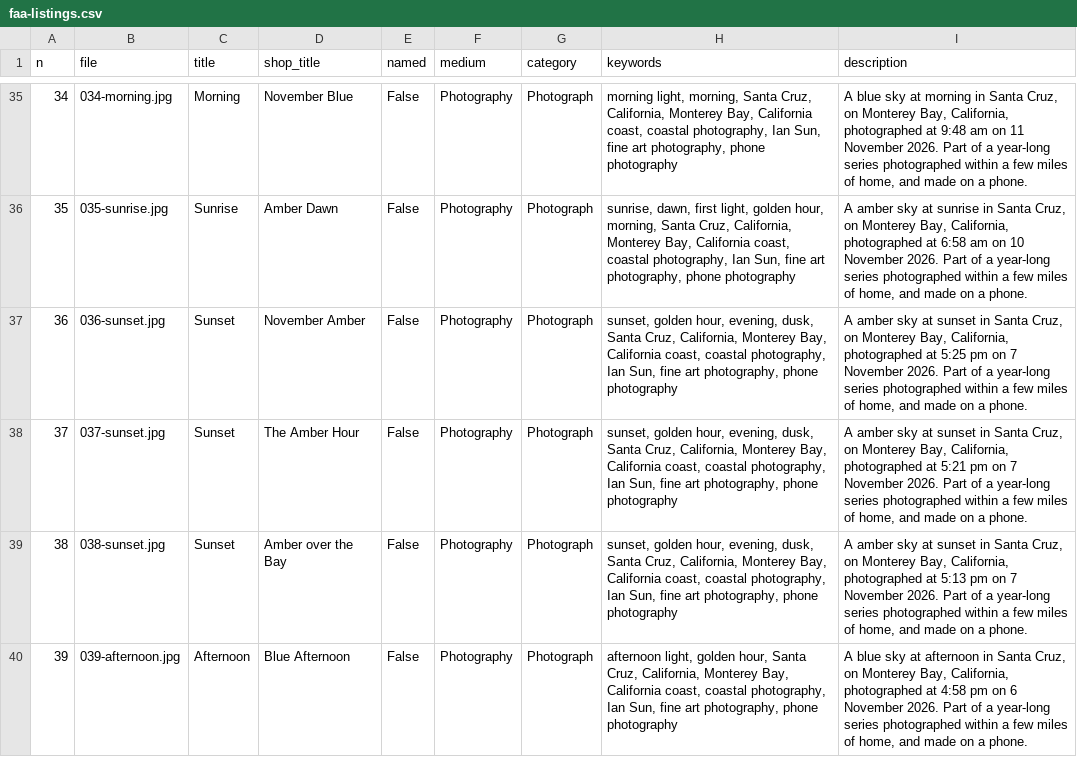
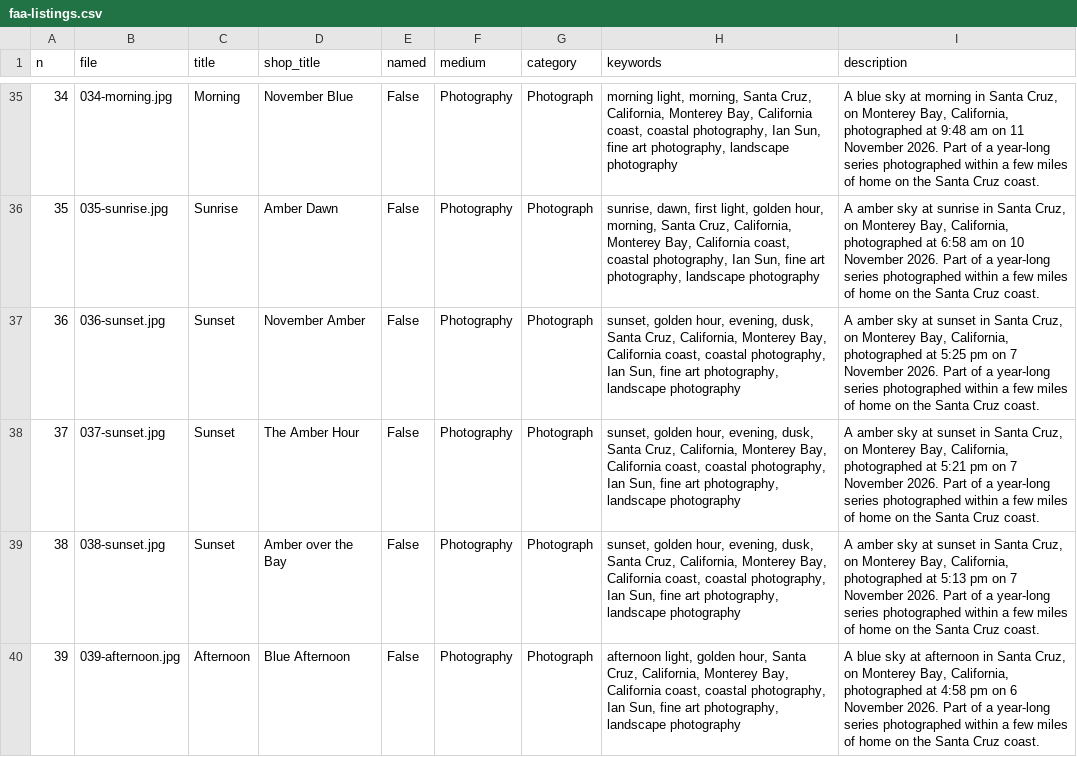
Before and after one commit to World-Swap/the-helping-sun, a CSV file: faa-listings.csv, drawn as a sheet; only a part is shown, gaps mark what is left out; the diff covers the shown part only.

```diff
--- a/faa-listings.csv
+++ b/faa-listings.csv
@@ -35,6 +35,6 @@ n,file,title,shop_title,named,medium,category,keywords,description
-34,034-morning.jpg,Morning,November Blue,False,Photography,Photograph,"morning light, morning, Santa Cruz, California, Monterey Bay, California coast, coastal photography, Ian Sun, fine art photography, phone photography","A blue sky at morning in Santa Cruz, on Monterey Bay, California, photographed at 9:48 am on 11 November 2026. Part of a year-long series photographed within a few miles of home, and made on a phone."
-35,035-sunrise.jpg,Sunrise,Amber Dawn,False,Photography,Photograph,"sunrise, dawn, first light, golden hour, morning, Santa Cruz, California, Monterey Bay, California coast, coastal photography, Ian Sun, fine art photography, phone photography","A amber sky at sunrise in Santa Cruz, on Monterey Bay, California, photographed at 6:58 am on 10 November 2026. Part of a year-long series photographed within a few miles of home, and made on a phone."
-36,036-sunset.jpg,Sunset,November Amber,False,Photography,Photograph,"sunset, golden hour, evening, dusk, Santa Cruz, California, Monterey Bay, California coast, coastal photography, Ian Sun, fine art photography, phone photography","A amber sky at sunset in Santa Cruz, on Monterey Bay, California, photographed at 5:25 pm on 7 November 2026. Part of a year-long series photographed within a few miles of home, and made on a phone."
-37,037-sunset.jpg,Sunset,The Amber Hour,False,Photography,Photograph,"sunset, golden hour, evening, dusk, Santa Cruz, California, Monterey Bay, California coast, coastal photography, Ian Sun, fine art photography, phone photography","A amber sky at sunset in Santa Cruz, on Monterey Bay, California, photographed at 5:21 pm on 7 November 2026. Part of a year-long series photographed within a few miles of home, and made on a phone."
-38,038-sunset.jpg,Sunset,Amber over the Bay,False,Photography,Photograph,"sunset, golden hour, evening, dusk, Santa Cruz, California, Monterey Bay, California coast, coastal photography, Ian Sun, fine art photography, phone photography","A amber sky at sunset in Santa Cruz, on Monterey Bay, California, photographed at 5:13 pm on 7 November 2026. Part of a year-long series photographed within a few miles of home, and made on a phone."
-39,039-afternoon.jpg,Afternoon,Blue Afternoon,False,Photography,Photograph,"afternoon light, golden hour, Santa Cruz, California, Monterey Bay, California coast, coastal photography, Ian Sun, fine art photography, phone photography","A blue sky at afternoon in Santa Cruz, on Monterey Bay, California, photographed at 4:58 pm on 6 November 2026. Part of a year-long series photographed within a few miles of home, and made on a phone."
+34,034-morning.jpg,Morning,November Blue,False,Photography,Photograph,"morning light, morning, Santa Cruz, California, Monterey Bay, California coast, coastal photography, Ian Sun, fine art photography, landscape photography","A blue sky at morning in Santa Cruz, on Monterey Bay, California, photographed at 9:48 am on 11 November 2026. Part of a year-long series photographed within a few miles of home on the Santa Cruz coast."
+35,035-sunrise.jpg,Sunrise,Amber Dawn,False,Photography,Photograph,"sunrise, dawn, first light, golden hour, morning, Santa Cruz, California, Monterey Bay, California coast, coastal photography, Ian Sun, fine art photography, landscape photography","A amber sky at sunrise in Santa Cruz, on Monterey Bay, California, photographed at 6:58 am on 10 November 2026. Part of a year-long series photographed within a few miles of home on the Santa Cruz coast."
+36,036-sunset.jpg,Sunset,November Amber,False,Photography,Photograph,"sunset, golden hour, evening, dusk, Santa Cruz, California, Monterey Bay, California coast, coastal photography, Ian Sun, fine art photography, landscape photography","A amber sky at sunset in Santa Cruz, on Monterey Bay, California, photographed at 5:25 pm on 7 November 2026. Part of a year-long series photographed within a few miles of home on the Santa Cruz coast."
+37,037-sunset.jpg,Sunset,The Amber Hour,False,Photography,Photograph,"sunset, golden hour, evening, dusk, Santa Cruz, California, Monterey Bay, California coast, coastal photography, Ian Sun, fine art photography, landscape photography","A amber sky at sunset in Santa Cruz, on Monterey Bay, California, photographed at 5:21 pm on 7 November 2026. Part of a year-long series photographed within a few miles of home on the Santa Cruz coast."
+38,038-sunset.jpg,Sunset,Amber over the Bay,False,Photography,Photograph,"sunset, golden hour, evening, dusk, Santa Cruz, California, Monterey Bay, California coast, coastal photography, Ian Sun, fine art photography, landscape photography","A amber sky at sunset in Santa Cruz, on Monterey Bay, California, photographed at 5:13 pm on 7 November 2026. Part of a year-long series photographed within a few miles of home on the Santa Cruz coast."
+39,039-afternoon.jpg,Afternoon,Blue Afternoon,False,Photography,Photograph,"afternoon light, golden hour, Santa Cruz, California, Monterey Bay, California coast, coastal photography, Ian Sun, fine art photography, landscape photography","A blue sky at afternoon in Santa Cruz, on Monterey Bay, California, photographed at 4:58 pm on 6 November 2026. Part of a year-long series photographed within a few miles of home on the Santa Cruz coast."
```
Also changed, not shown: 180 edited cells elsewhere in this file, 6 other files.
